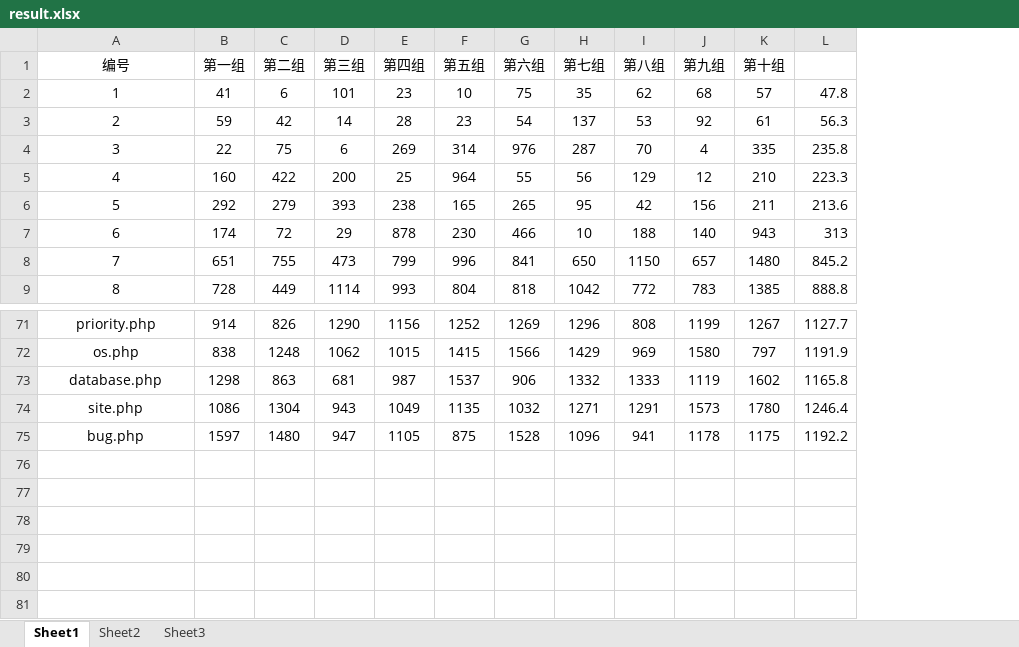
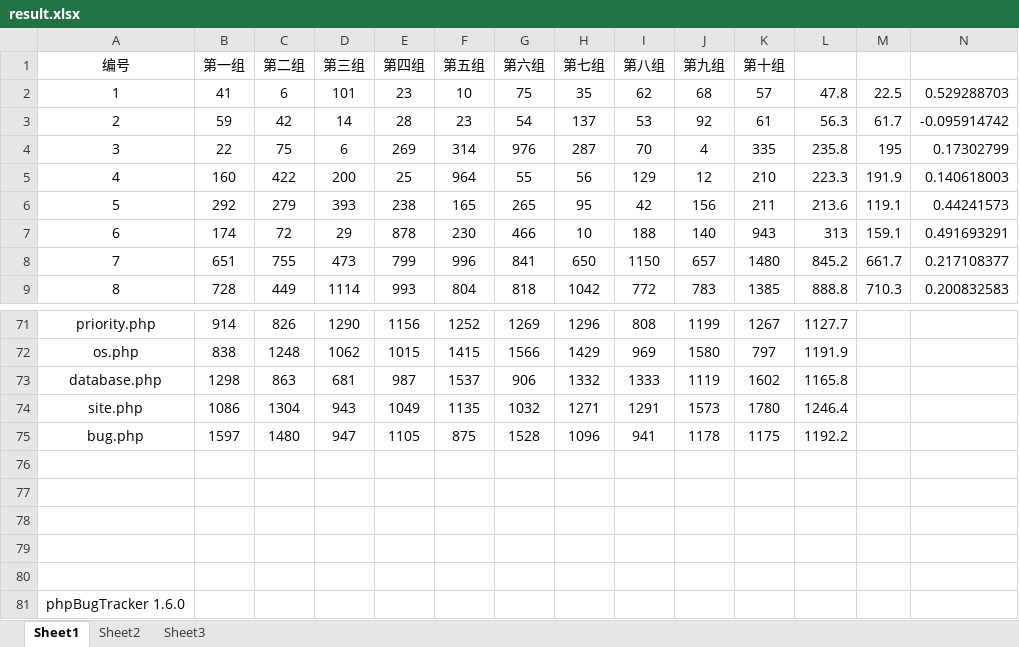
Before and after one commit to huangrubing/ART4SQLi, an Excel workbook: SIG_Conference/Experiment_Data/experiment/result.xlsx, sheet Sheet1, drawn as a sheet; only a part is shown, gaps mark what is left out; values as stored, in another font and other column widths than the file's, no borders; the diff names each change by its address in the sheet, - before the commit and + after, or states it on an @@ line.

```diff
--- a/SIG_Conference/Experiment_Data/experiment/result.xlsx (sheet Sheet1)
+++ b/SIG_Conference/Experiment_Data/experiment/result.xlsx (sheet Sheet1)
+column M, rows 2-9: 22.5 | 61.7 | 195 | 191.9 | 119.1 | 159.1 | 661.7 | 710.3
+column N, rows 2-9: 0.529288703 | -0.095914742 | 0.17302799 | 0.140618003 | 0.44241573 | 0.491693291 | 0.217108377 | 0.200832583
+row 76: (empty)
+row 77: (empty)
+row 78: (empty)
+row 79: (empty)
+row 80: (empty)
+row 81: phpBugTracker 1.6.0
```
Also changed, not shown: 54 other files.
